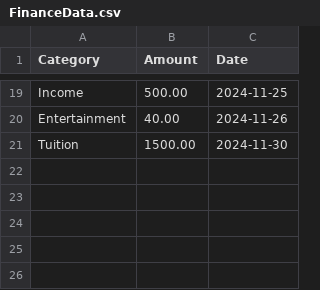
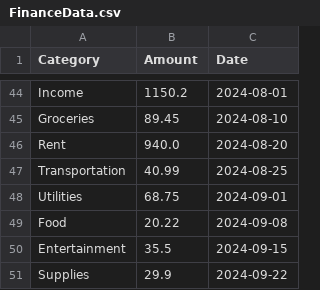
Before and after one commit to nbarekman117/CCT211-CRUD-data-processing-application, a CSV file: FinanceData.csv, drawn as a sheet; only a part is shown, gaps mark what is left out; removed rows and columns are numbered as before the commit, all else as after; the diff covers the shown part only; the diff names each change by its address in the sheet, - before the commit and + after, or states it on an @@ line.

```diff
--- a/FinanceData.csv
+++ b/FinanceData.csv
-B44 (Amount): 500.00
+B44 (Amount): 1150.2
-C44 (Date): 2024-11-25
+C44 (Date): 2024-08-01
+row 45: Groceries | 89.45 | 2024-08-10
+row 46: Rent | 940.0 | 2024-08-20
+row 47: Transportation | 40.99 | 2024-08-25
+row 48: Utilities | 68.75 | 2024-09-01
+row 49: Food | 20.22 | 2024-09-08
-B50 (Amount): 40.00
+B50 (Amount): 35.5
-C50 (Date): 2024-11-26
+C50 (Date): 2024-09-15
-row 21: Tuition | 1500.00 | 2024-11-30
+row 51: Supplies | 29.9 | 2024-09-22
```
Also changed, not shown: 29 added rows, 4 removed rows and 26 edited cells elsewhere in this file, 2 other files.
